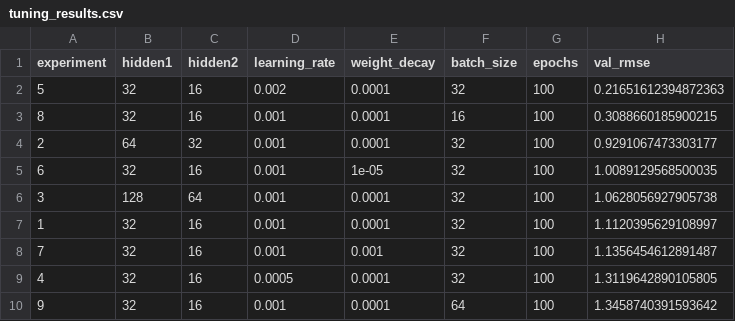
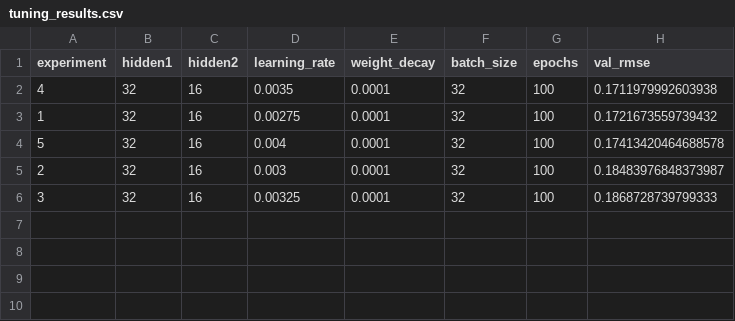
Before and after one commit to SGHPK0905/DeepLearning_3SV_DDU1231, a CSV file: BaitapNhom/Lab02/experiments/house_mlp_v1/Son_notebook/experiments/house_mlp_v1/tuning_results.csv, drawn as a sheet.

Commit message:
Tuan02/Lab02/Chạy lại model dùng 1 seed để đảm bảo reproducible, thay đổi lr tuning để test ra tốt nhất

```diff
--- a/BaitapNhom/Lab02/experiments/house_mlp_v1/Son_notebook/experiments/house_mlp_v1/tuning_results.csv
+++ b/BaitapNhom/Lab02/experiments/house_mlp_v1/Son_notebook/experiments/house_mlp_v1/tuning_results.csv
@@ -1,10 +1,6 @@
 experiment,hidden1,hidden2,learning_rate,weight_decay,batch_size,epochs,val_rmse
-5,32,16,0.002,0.0001,32,100,0.21651612394872363
-8,32,16,0.001,0.0001,16,100,0.3088660185900215
-2,64,32,0.001,0.0001,32,100,0.9291067473303177
-6,32,16,0.001,1e-05,32,100,1.0089129568500035
-3,128,64,0.001,0.0001,32,100,1.0628056927905738
-1,32,16,0.001,0.0001,32,100,1.1120395629108997
-7,32,16,0.001,0.001,32,100,1.1356454612891487
-4,32,16,0.0005,0.0001,32,100,1.3119642890105805
-9,32,16,0.001,0.0001,64,100,1.3458740391593642
+4,32,16,0.0035,0.0001,32,100,0.1711979992603938
+1,32,16,0.00275,0.0001,32,100,0.1721673559739432
+5,32,16,0.004,0.0001,32,100,0.17413420464688578
+2,32,16,0.003,0.0001,32,100,0.18483976848373987
+3,32,16,0.00325,0.0001,32,100,0.1868728739799333
```
Also changed, not shown: 13 other files.
